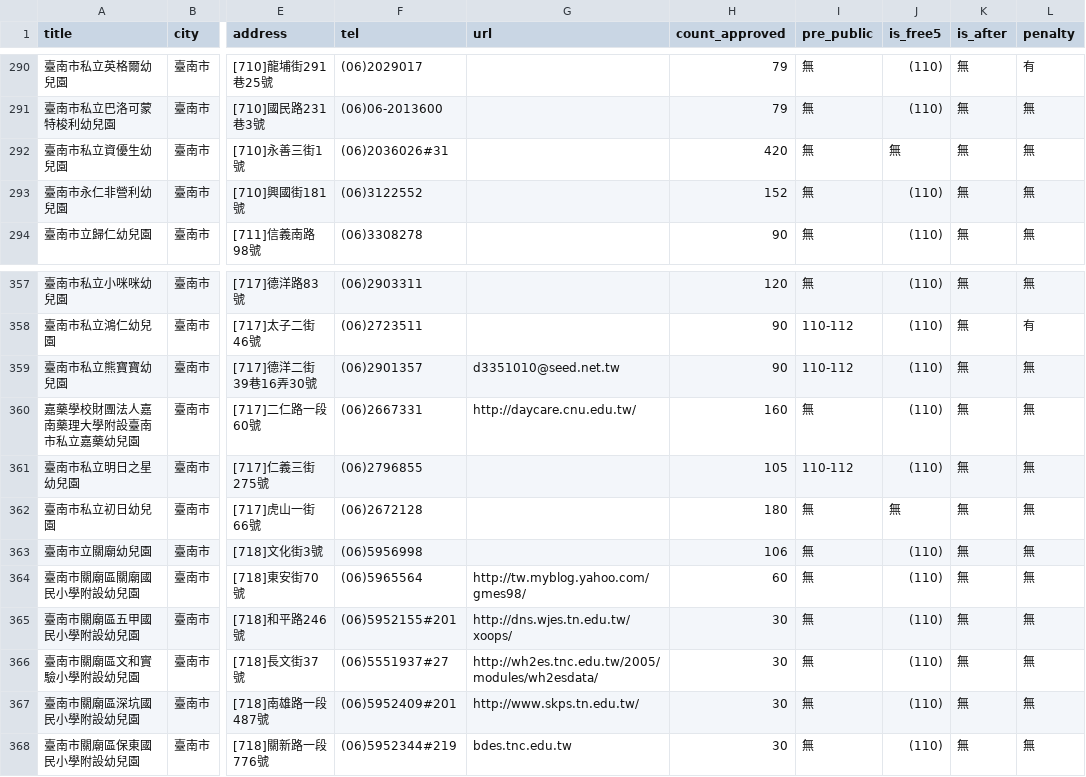
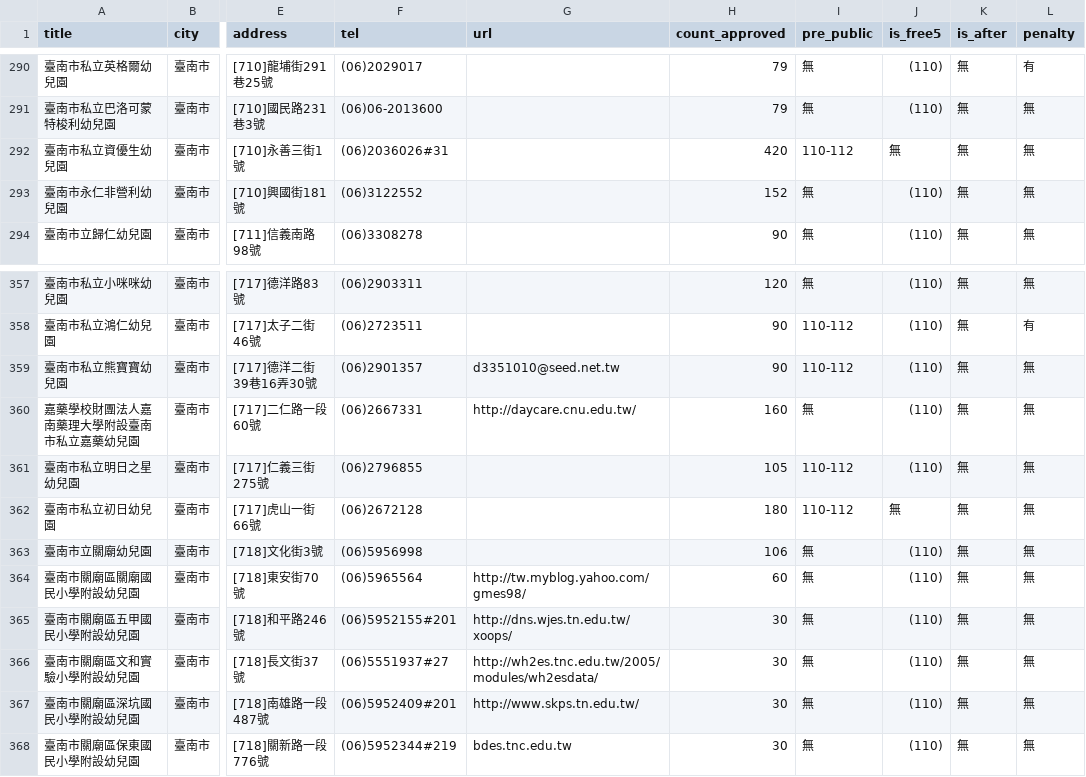
Before and after one commit to kiang/ap.ece.moe.edu.tw, a CSV file: data/臺南市.csv, drawn as a sheet; only a part is shown, gaps mark what is left out; the diff names each change by its address in the sheet, - before the commit and + after, or states it on an @@ line.

```diff
--- a/data/臺南市.csv
+++ b/data/臺南市.csv
-I292 (pre_public): 無
+I292 (pre_public): 110-112
-I362 (pre_public): 無
+I362 (pre_public): 110-112
```
Also changed, not shown: data/臺中市.csv, data/臺北市.csv, 2 other files.
